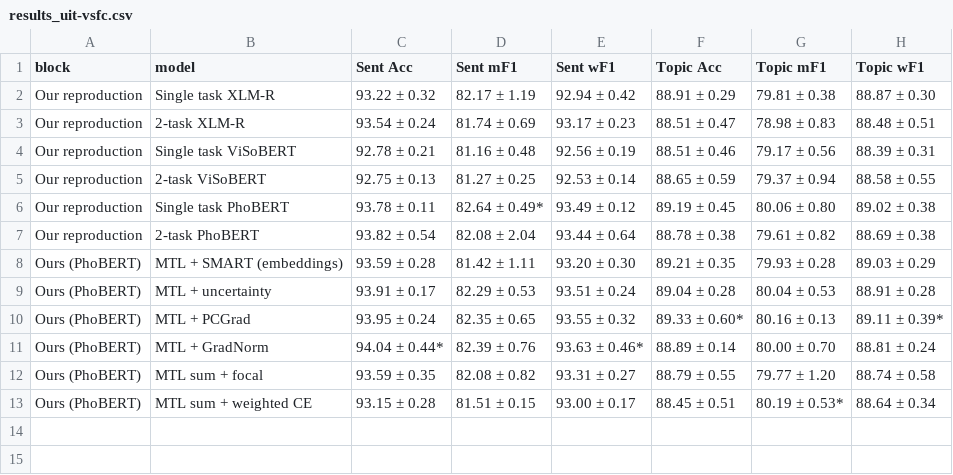
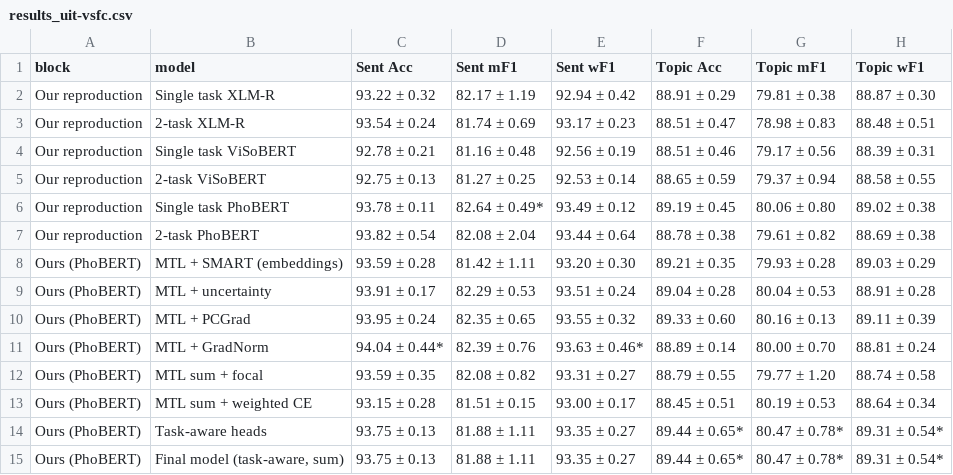
Before and after one commit to Zaidve/DPL_fall36_project, a CSV file: reports/tables/results_uit-vsfc.csv, drawn as a sheet.

```diff
--- a/reports/tables/results_uit-vsfc.csv
+++ b/reports/tables/results_uit-vsfc.csv
@@ -9,5 +9,7 @@ Ours (PhoBERT),MTL + SMART (embeddings),93.59 ± 0.28,81.42 ± 1.11,93.20 ± 0.3
 Ours (PhoBERT),MTL + uncertainty,93.91 ± 0.17,82.29 ± 0.53,93.51 ± 0.24,89.04 ± 0.28,80.04 ± 0.53,88.91 ± 0.28
-Ours (PhoBERT),MTL + PCGrad,93.95 ± 0.24,82.35 ± 0.65,93.55 ± 0.32,89.33 ± 0.60*,80.16 ± 0.13,89.11 ± 0.39*
+Ours (PhoBERT),MTL + PCGrad,93.95 ± 0.24,82.35 ± 0.65,93.55 ± 0.32,89.33 ± 0.60,80.16 ± 0.13,89.11 ± 0.39
 Ours (PhoBERT),MTL + GradNorm,94.04 ± 0.44*,82.39 ± 0.76,93.63 ± 0.46*,88.89 ± 0.14,80.00 ± 0.70,88.81 ± 0.24
 Ours (PhoBERT),MTL sum + focal,93.59 ± 0.35,82.08 ± 0.82,93.31 ± 0.27,88.79 ± 0.55,79.77 ± 1.20,88.74 ± 0.58
-Ours (PhoBERT),MTL sum + weighted CE,93.15 ± 0.28,81.51 ± 0.15,93.00 ± 0.17,88.45 ± 0.51,80.19 ± 0.53*,88.64 ± 0.34
+Ours (PhoBERT),MTL sum + weighted CE,93.15 ± 0.28,81.51 ± 0.15,93.00 ± 0.17,88.45 ± 0.51,80.19 ± 0.53,88.64 ± 0.34
+Ours (PhoBERT),Task-aware heads,93.75 ± 0.13,81.88 ± 1.11,93.35 ± 0.27,89.44 ± 0.65*,80.47 ± 0.78*,89.31 ± 0.54*
+Ours (PhoBERT),"Final model (task-aware, sum)",93.75 ± 0.13,81.88 ± 1.11,93.35 ± 0.27,89.44 ± 0.65*,80.47 ± 0.78*,89.31 ± 0.54*
```
Also changed, not shown: reports/tables/cost.csv, reports/tables/results_neu-esc.csv, 14 other files.
